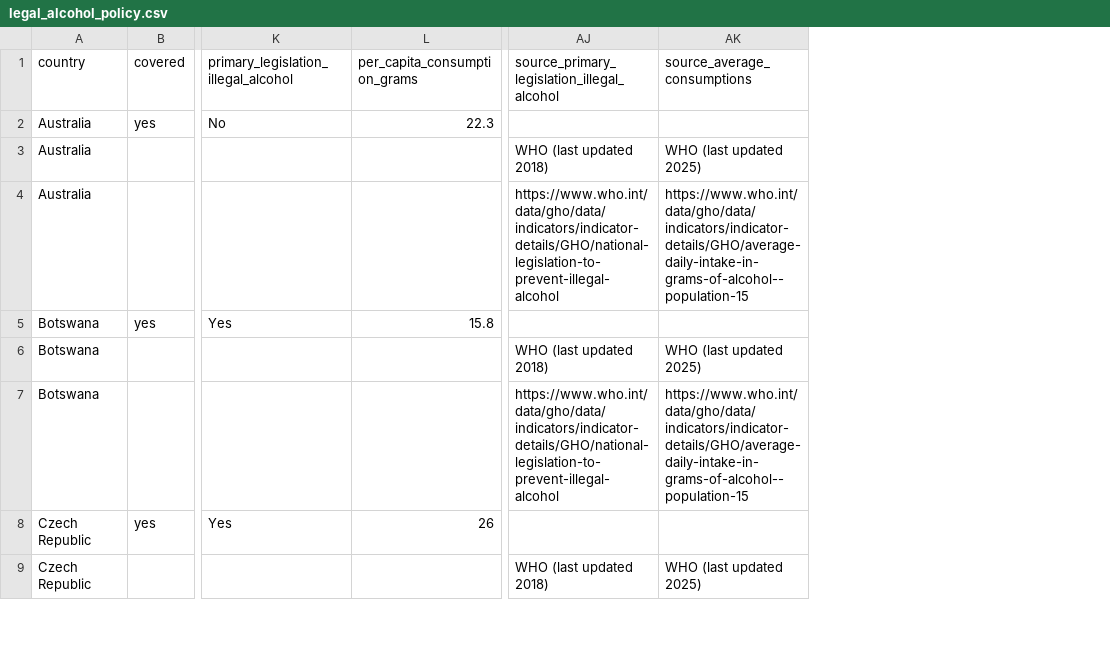
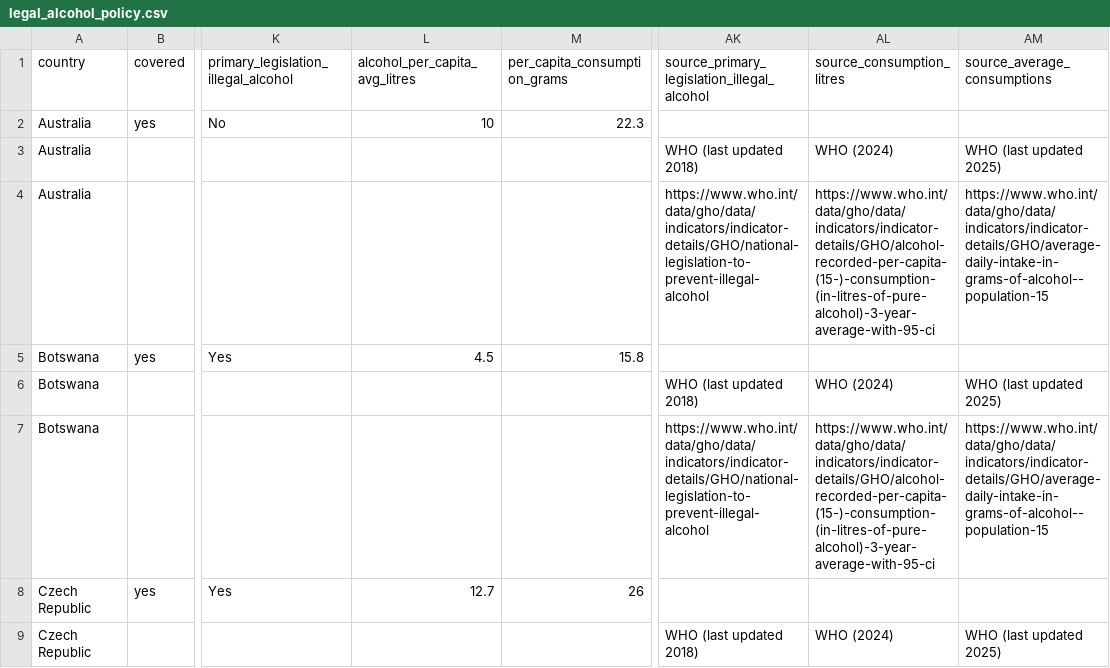
Before and after one commit to lillycrellin/global-sentencing-map, a CSV file: data/legal_alcohol_policy.csv, drawn as a sheet; only a part is shown, gaps mark what is left out; the diff names each change by its address in the sheet, - before the commit and + after, or states it on an @@ line.

Commit message:
Add files via upload

```diff
--- a/data/legal_alcohol_policy.csv
+++ b/data/legal_alcohol_policy.csv
+column L (alcohol_per_capita_avg_litres), rows 2-8: 10 |  |  | 4.5 |  |  | 12.7
+column AL (source_consumption_litres), rows 3-9: WHO (2024) | https://www.who.int/data/gho/data/indicators/indicator-details/GHO/alcohol-recorded-per-capita-(15-)-consumption-(in-litres-of-pure-alcohol)-3-year-average-with-95-ci |  | WHO (2024) | https://www.who.int/data/gho/data/indicators/indicator-details/GHO/alcohol-recorded-per-capita-(15-)-consumption-(in-litres-of-pure-alcohol)-3-year-average-with-95-ci |  | WHO (2024)
```
